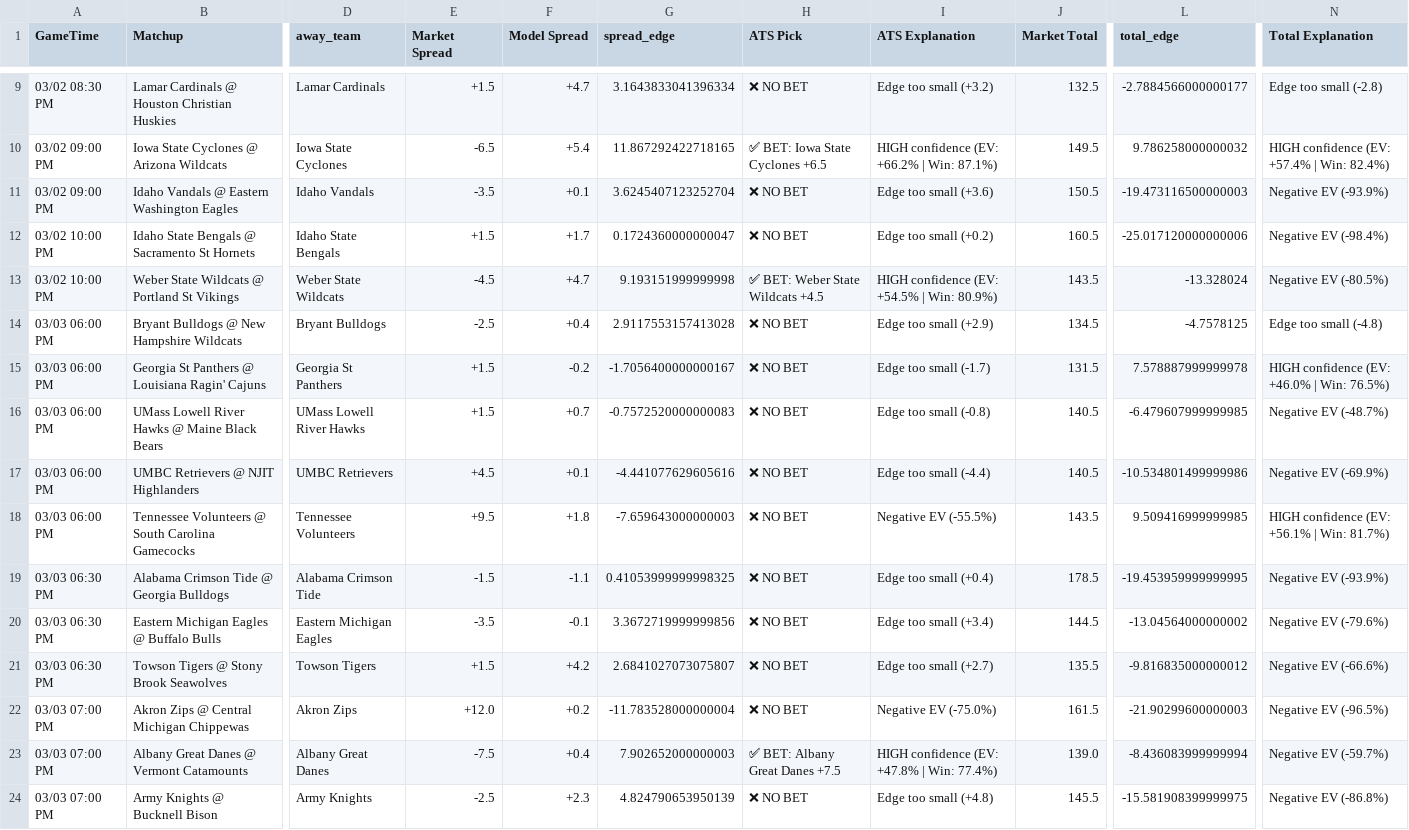
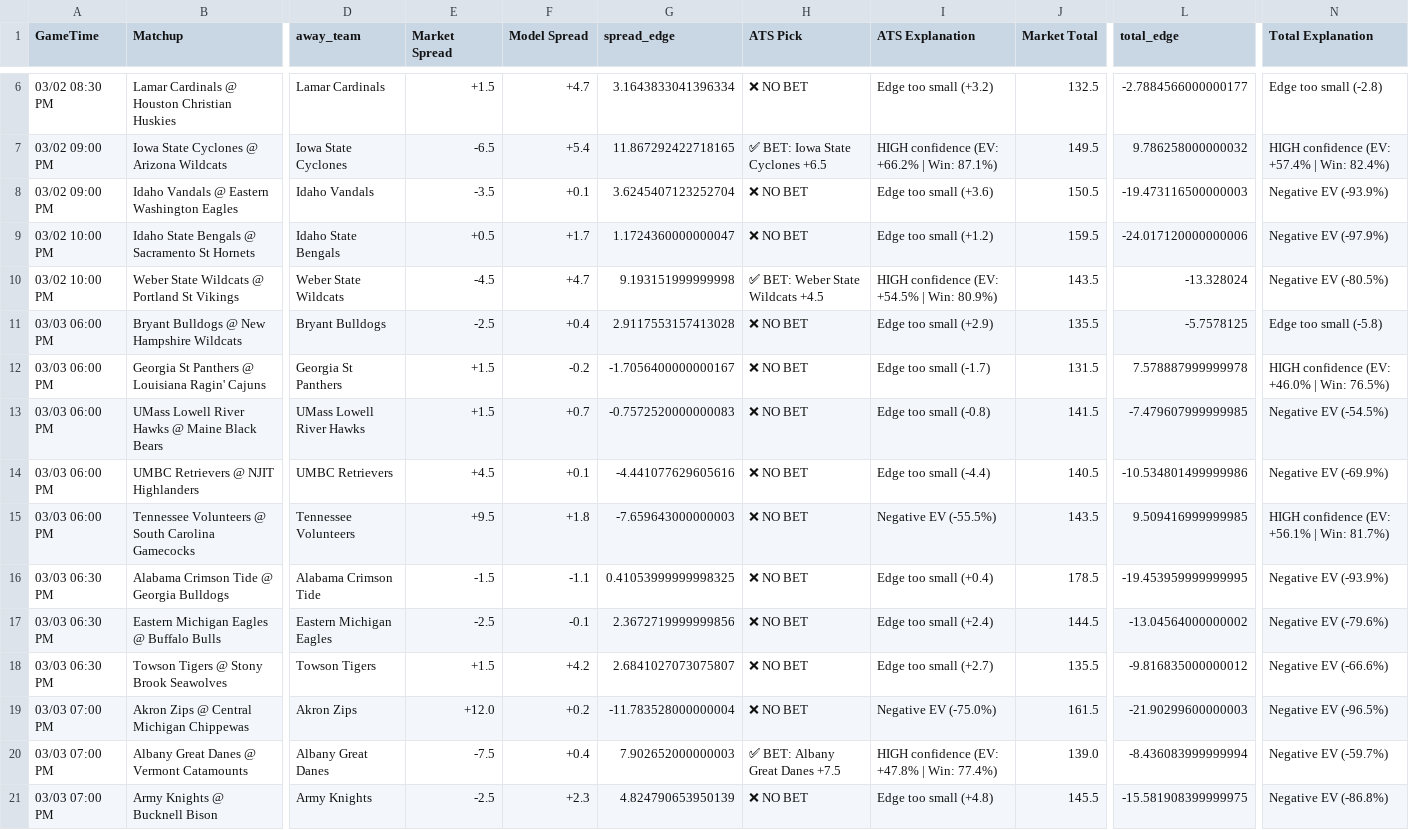
Before and after one commit to BangLetsGetIt/NBA-NCAA-Betting-Models, a CSV file: ncaa/ncaab_model_output.csv, drawn as a sheet; only a part is shown, gaps mark what is left out; addresses are those after the commit; the diff covers the shown part only; the diff names each change by its address in the sheet, - before the commit and + after, or states it on an @@ line.

Commit message:
Update model outputs - 2026-03-02 19:56:51

```diff
--- a/ncaa/ncaab_model_output.csv
+++ b/ncaa/ncaab_model_output.csv
-E9 (Market Spread): +1.5
+E9 (Market Spread): +0.5
-G9 (spread_edge): 0.1724360000000047
+G9 (spread_edge): 1.1724360000000047
-I9 (ATS Explanation): Edge too small (+0.2)
+I9 (ATS Explanation): Edge too small (+1.2)
-J9 (Market Total): 160.5
+J9 (Market Total): 159.5
-L9 (total_edge): -25.017120000000006
+L9 (total_edge): -24.017120000000006
-N9 (Total Explanation): Negative EV (-98.4%)
+N9 (Total Explanation): Negative EV (-97.9%)
-J11 (Market Total): 134.5
+J11 (Market Total): 135.5
-L11 (total_edge): -4.7578125
+L11 (total_edge): -5.7578125
-N11 (Total Explanation): Edge too small (-4.8)
+N11 (Total Explanation): Edge too small (-5.8)
-J13 (Market Total): 140.5
+J13 (Market Total): 141.5
-L13 (total_edge): -6.479607999999985
+L13 (total_edge): -7.479607999999985
-N13 (Total Explanation): Negative EV (-48.7%)
+N13 (Total Explanation): Negative EV (-54.5%)
-E17 (Market Spread): -3.5
+E17 (Market Spread): -2.5
-G17 (spread_edge): 3.3672719999999856
+G17 (spread_edge): 2.3672719999999856
-I17 (ATS Explanation): Edge too small (+3.4)
+I17 (ATS Explanation): Edge too small (+2.4)
```
Also changed, not shown: 3 removed rows and 17 edited cells elsewhere in this file, nba/nba_model_output.csv, 9 other files.
